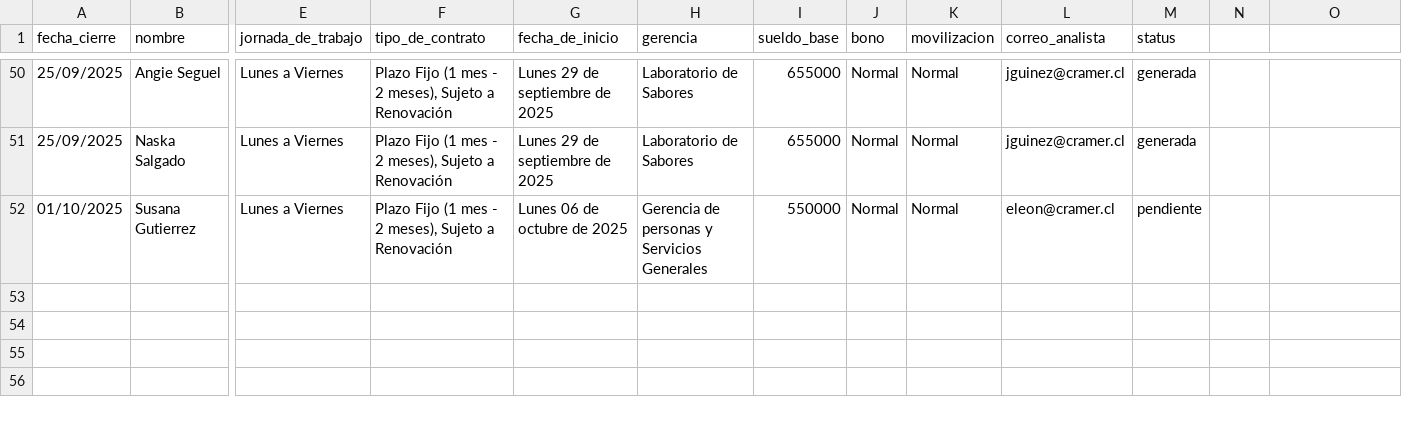
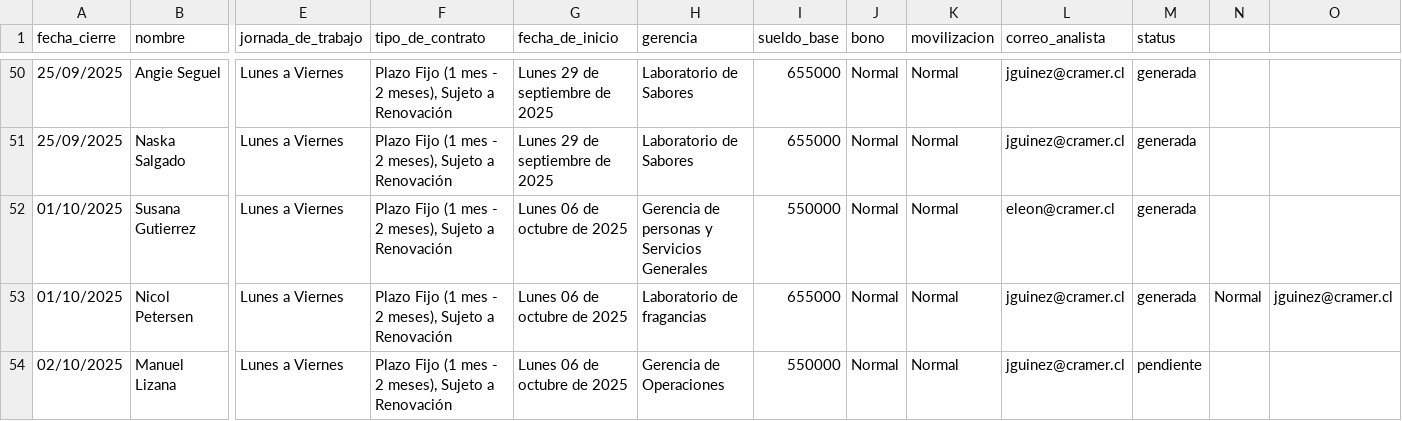
Before and after one commit to pavezgabriel9-svg/compensaciones, a CSV file: generacion_cartas/info_candidatos(Hoja1).csv, drawn as a sheet; only a part is shown, gaps mark what is left out; rows hold the shown columns only; the diff names each change by its address in the sheet, - before the commit and + after, or states it on an @@ line.

```diff
--- a/generacion_cartas/info_candidatos(Hoja1).csv
+++ b/generacion_cartas/info_candidatos(Hoja1).csv
-M52 (status): pendiente
+M52 (status): generada
+row 53: 01/10/2025 | Nicol Petersen | Lunes a Viernes | Plazo Fijo (1 mes - 2 meses), Sujeto a Renovación | Lunes 06 de octubre de 2025 | Laboratorio de fragancias | 655000 | Normal | Normal | jguinez@cramer.cl | generada | Normal | jguinez@cramer.cl
+row 54: 02/10/2025 | Manuel Lizana | Lunes a Viernes | Plazo Fijo (1 mes - 2 meses), Sujeto a Renovación | Lunes 06 de octubre de 2025 | Gerencia de Operaciones | 550000 | Normal | Normal | jguinez@cramer.cl | pendiente
```
Also changed, not shown: 17 other files.
